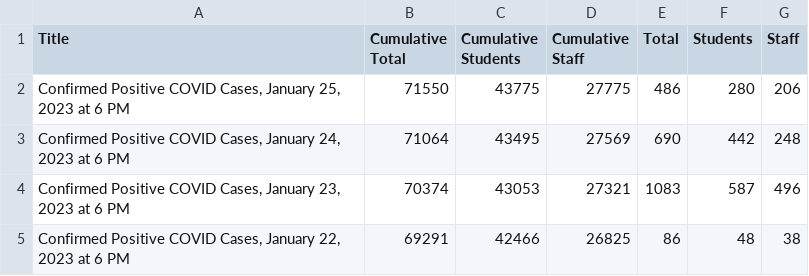
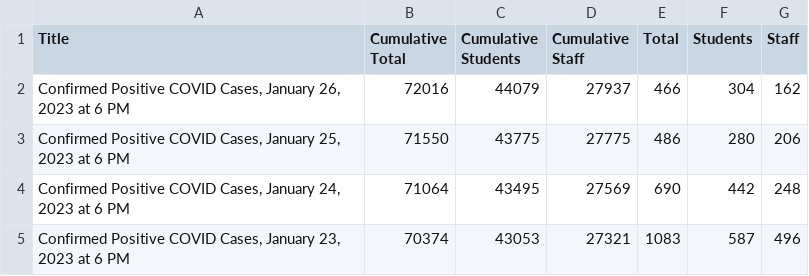
Before and after one commit to couchand/nyc-doe-covid-interventions, a CSV file: csv/confirmed-cases-daily.csv, drawn as a sheet; only a part is shown; the shorter side is filled out with more unchanged rows; the diff names each change by its address in the sheet, - before the commit and + after, or states it on an @@ line.

```diff
--- a/csv/confirmed-cases-daily.csv
+++ b/csv/confirmed-cases-daily.csv
+row 2: Confirmed Positive COVID Cases, January 26, 2023 at 6 PM | 72016 | 44079 | 27937 | 466 | 304 | 162
```
Also changed, not shown: csv/actions-charter.csv, csv/actions.csv, 1 other file.
